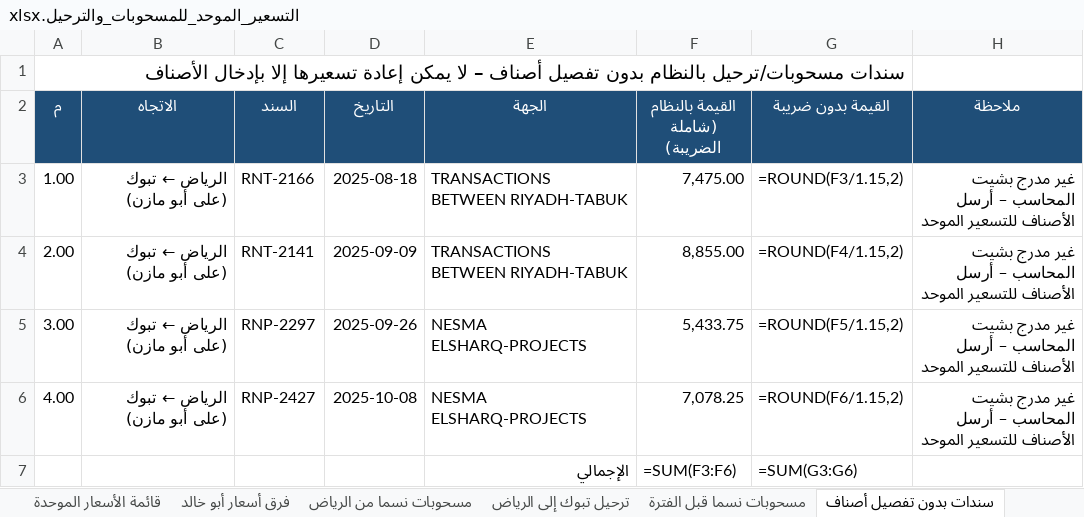
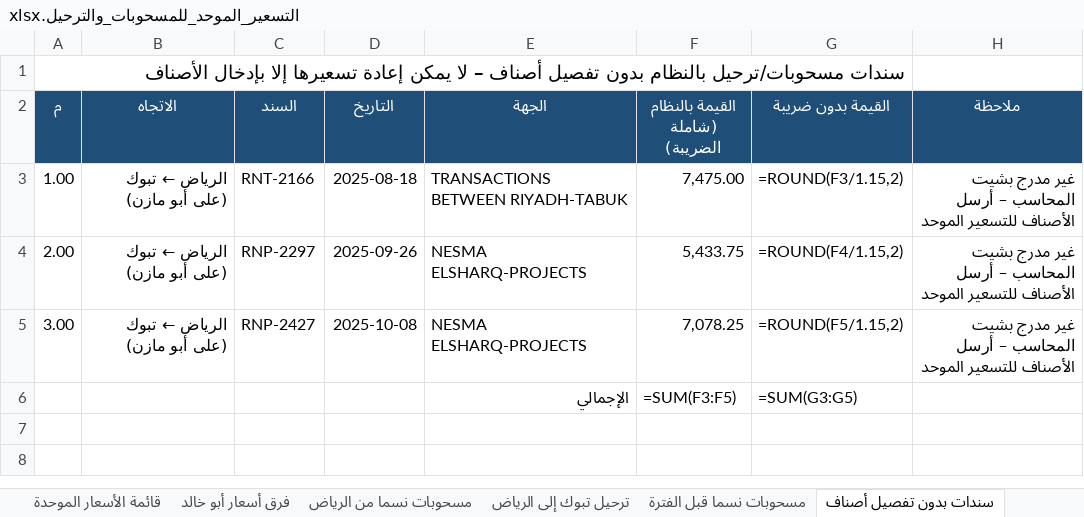
Before and after one commit to ahmedabdelsabour6/NSC, an Excel workbook: التسعير_الموحد_للمسحوبات_والترحيل.xlsx, sheet سندات بدون تفصيل أصناف, drawn as a sheet; values as stored, in another font and other column widths than the file's, no borders; formulas without a stored value are shown as written; removed rows and columns are numbered as before the commit, all else as after; the diff names each change by its address in the sheet, - before the commit and + after, or states it on an @@ line.

```diff
--- a/التسعير_الموحد_للمسحوبات_والترحيل.xlsx (sheet سندات بدون تفصيل أصناف)
+++ b/التسعير_الموحد_للمسحوبات_والترحيل.xlsx (sheet سندات بدون تفصيل أصناف)
-C4 (السند): RNT-2141
+C4 (السند): RNP-2297
-D4 (التاريخ): 2025-09-09
+D4 (التاريخ): 2025-09-26
-E4 (الجهة): TRANSACTIONS BETWEEN RIYADH-TABUK
+E4 (الجهة): NESMA ELSHARQ-PROJECTS
-F4 (القيمة بالنظام (شاملة الضريبة)): 8,855.00
+F4 (القيمة بالنظام (شاملة الضريبة)): 5,433.75
-C5 (السند): RNP-2297
+C5 (السند): RNP-2427
-D5 (التاريخ): 2025-09-26
+D5 (التاريخ): 2025-10-08
-F5 (القيمة بالنظام (شاملة الضريبة)): 5,433.75
+F5 (القيمة بالنظام (شاملة الضريبة)): 7,078.25
-row 6: 4.00 | الرياض ← تبوك (على أبو مازن) | RNP-2427 | 2025-10-08 | NESMA ELSHARQ-PROJECTS | 7,078.25 | =ROUND(F6/1.15,2) | غير مدرج بشيت المحاسب – أرسل الأصناف للتسعير الموحد
-F6 (القيمة بالنظام (شاملة الضريبة)): =SUM(F3:F6)
+F6 (القيمة بالنظام (شاملة الضريبة)): =SUM(F3:F5)
-G6 (القيمة بدون ضريبة): =SUM(G3:G6)
+G6 (القيمة بدون ضريبة): =SUM(G3:G5)
```
Also changed, not shown: sheet مسحوبات نسما من الرياض, sheet فرق أسعار أبو خالد, sheet قائمة الأسعار الموحدة, sheet ترحيل تبوك إلى الرياض, sheet مسحوبات نسما قبل الفترة, sheet ملخص التسعير.
